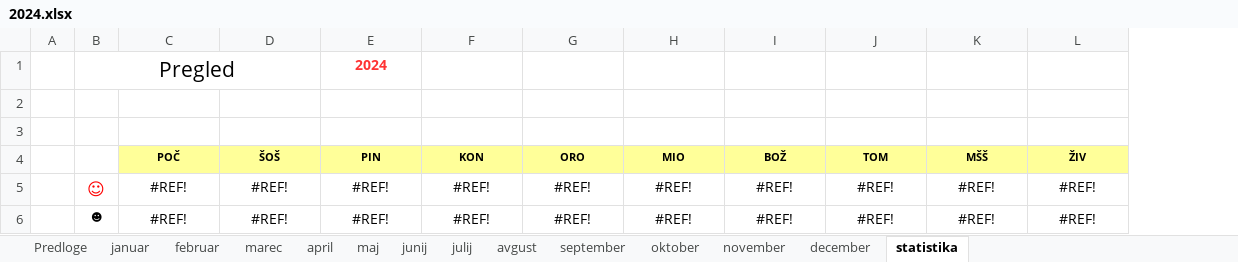
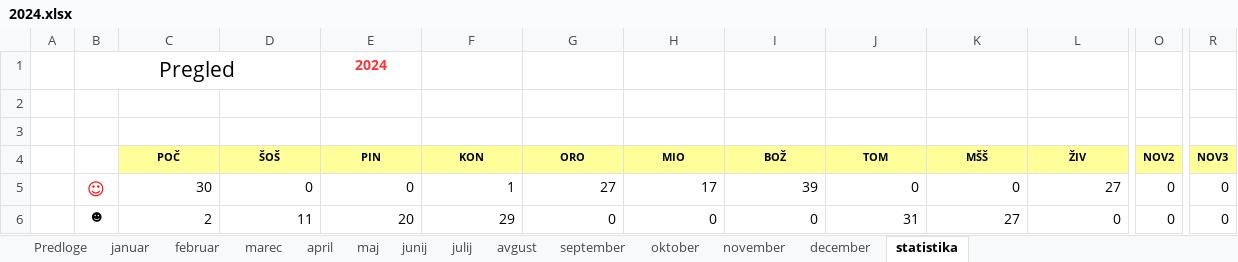
Before and after one commit to jiri-hollan/kardiosi, an Excel workbook: kardio/razpis/msofice/2024.xlsx, sheet statistika, drawn as a sheet; only a part is shown, gaps mark what is left out; values as stored, in another font and other column widths than the file's, no borders; the diff covers the shown part only; the diff names each change by its address in the sheet, - before the commit and + after, or states it on an @@ line.

Commit message:
popravljena statistika in aktualizovano

```diff
--- a/kardio/razpis/msofice/2024.xlsx (sheet statistika)
+++ b/kardio/razpis/msofice/2024.xlsx (sheet statistika)
@@ column O (NOV2) unhidden, rows 5-6: 0 | 0 @@
@@ column R (NOV3) unhidden, rows 5-6: 0 | 0 @@
-C5 (POČ): #REF!
+C5 (POČ): 30
-C5:L6 alignment: center
+C5:L6 alignment: right
-D5 (ŠOŠ): #REF!
+D5 (ŠOŠ): 0
-E5 (PIN): #REF!
+E5 (PIN): 0
-F5 (KON): #REF!
+F5 (KON): 1
-G5 (ORO): #REF!
+G5 (ORO): 27
-H5 (MIO): #REF!
+H5 (MIO): 17
-I5 (BOŽ): #REF!
+I5 (BOŽ): 39
-J5 (TOM): #REF!
+J5 (TOM): 0
-K5 (MŠŠ): #REF!
+K5 (MŠŠ): 0
-L5 (ŽIV): #REF!
+L5 (ŽIV): 27
-C6 (POČ): #REF!
+C6 (POČ): 2
-D6 (ŠOŠ): #REF!
+D6 (ŠOŠ): 11
-E6 (PIN): #REF!
+E6 (PIN): 20
-F6 (KON): #REF!
+F6 (KON): 29
-G6 (ORO): #REF!
+G6 (ORO): 0
-H6 (MIO): #REF!
+H6 (MIO): 0
-I6 (BOŽ): #REF!
+I6 (BOŽ): 0
-J6 (TOM): #REF!
+J6 (TOM): 31
-K6 (MŠŠ): #REF!
+K6 (MŠŠ): 27
-L6 (ŽIV): #REF!
+L6 (ŽIV): 0
```
Also changed, not shown: 172 edited cells and cell formats elsewhere in this sheet, sheet september, sheet avgust, sheet oktober, sheet december, sheet julij, sheet november, hidden cells, kardio/razpis/msBackup/2024.xlsx, 3 other files.
